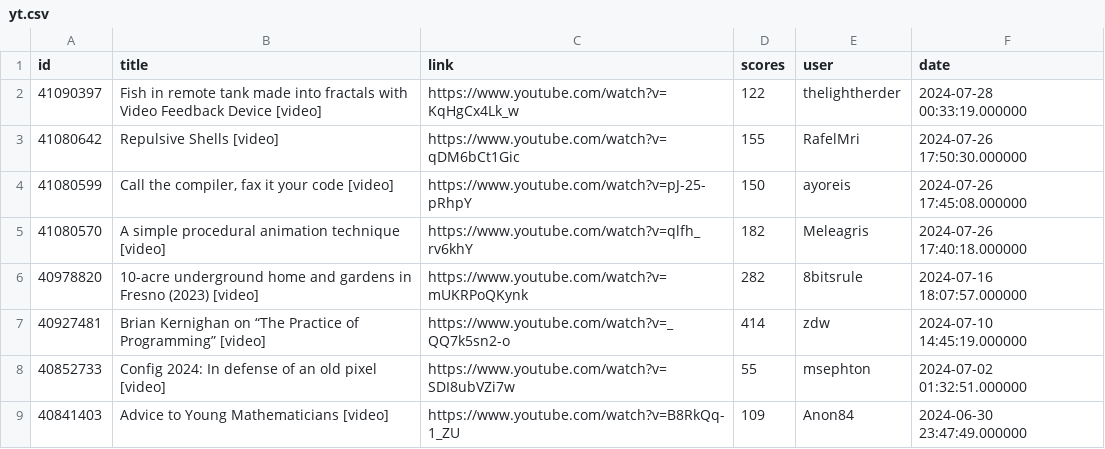
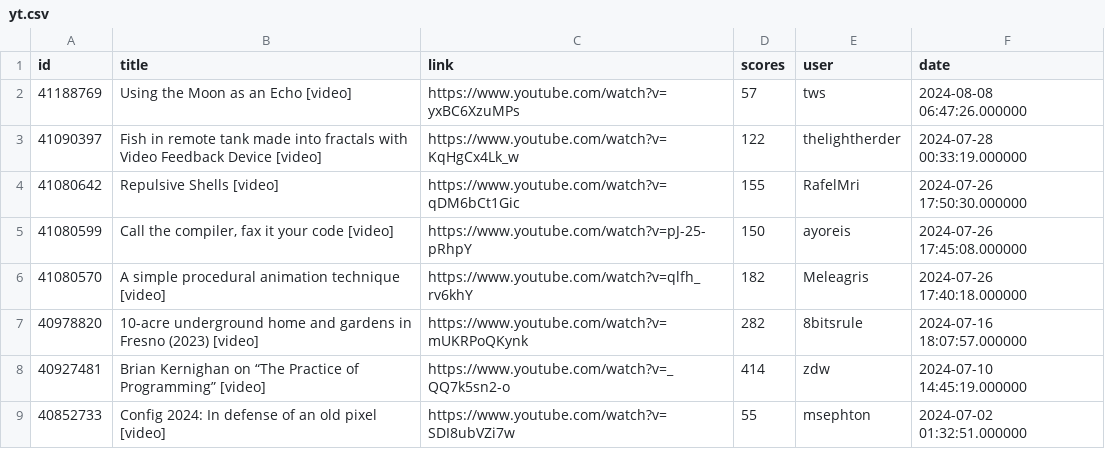
Before and after one commit to boda-sh/hacker-news-headlines, a CSV file: data/yt.csv, drawn as a sheet; only a part is shown; the shorter side is filled out with more unchanged rows; the diff names each change by its address in the sheet, - before the commit and + after, or states it on an @@ line.

```diff
--- a/data/yt.csv
+++ b/data/yt.csv
+row 2: 41188769 | Using the Moon as an Echo [video] | https://www.youtube.com/watch?v=yxBC6XzuMPs | 57 | tws | 2024-08-08 06:47:26.000000
```
Also changed, not shown: data/best.csv, 4 other files.
